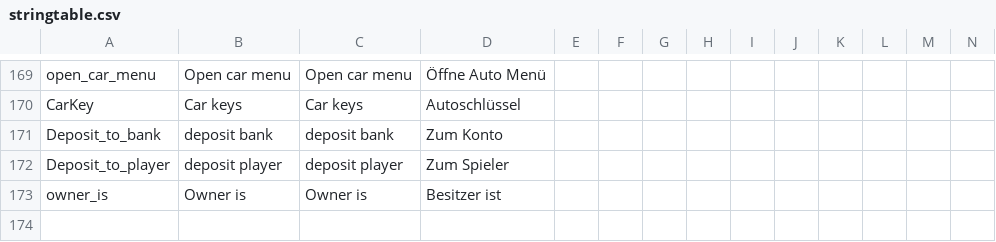
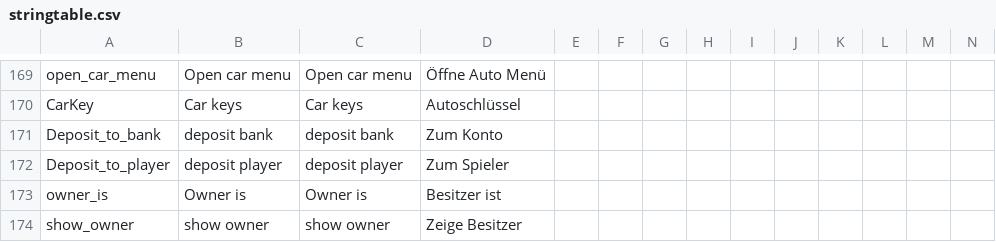
Before and after one commit to ihr-it-projekt/DayZLife, a CSV file: DayZLife/stringtable.csv, drawn as a sheet; only a part is shown, gaps mark what is left out; rows hold the shown columns only; the diff names each change by its address in the sheet, - before the commit and + after, or states it on an @@ line.

```diff
--- a/DayZLife/stringtable.csv
+++ b/DayZLife/stringtable.csv
+row 174: show_owner | show owner | show owner | Zeige Besitzer
```
Also changed, not shown: 1 other file.
